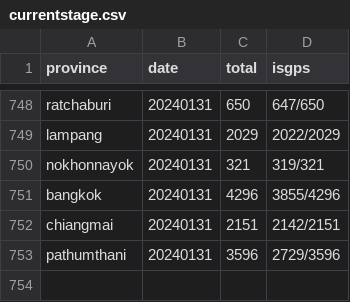
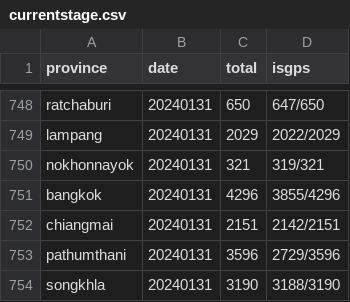
Before and after one commit to phawitb/crawler-led3-window, a CSV file: currentstage.csv, drawn as a sheet; only a part is shown, gaps mark what is left out; the diff names each change by its address in the sheet, - before the commit and + after, or states it on an @@ line.

Commit message:
Update currentstage.csv

```diff
--- a/currentstage.csv
+++ b/currentstage.csv
+row 754: songkhla | 20240131 | 3190 | 3188/3190
```
